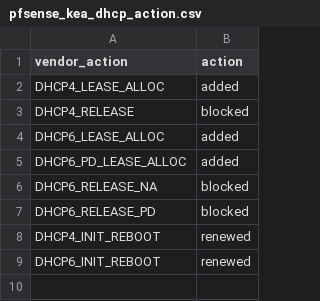
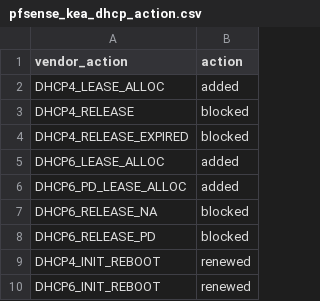
Before and after one commit to barakat-abweh/TA-pfsense, a CSV file: lookups/pfsense_kea_dhcp_action.csv, drawn as a sheet; the diff names each change by its address in the sheet, - before the commit and + after, or states it on an @@ line.

```diff
--- a/lookups/pfsense_kea_dhcp_action.csv
+++ b/lookups/pfsense_kea_dhcp_action.csv
+row 4: DHCP4_RELEASE_EXPIRED | blocked
```
Also changed, not shown: 1 other file.
